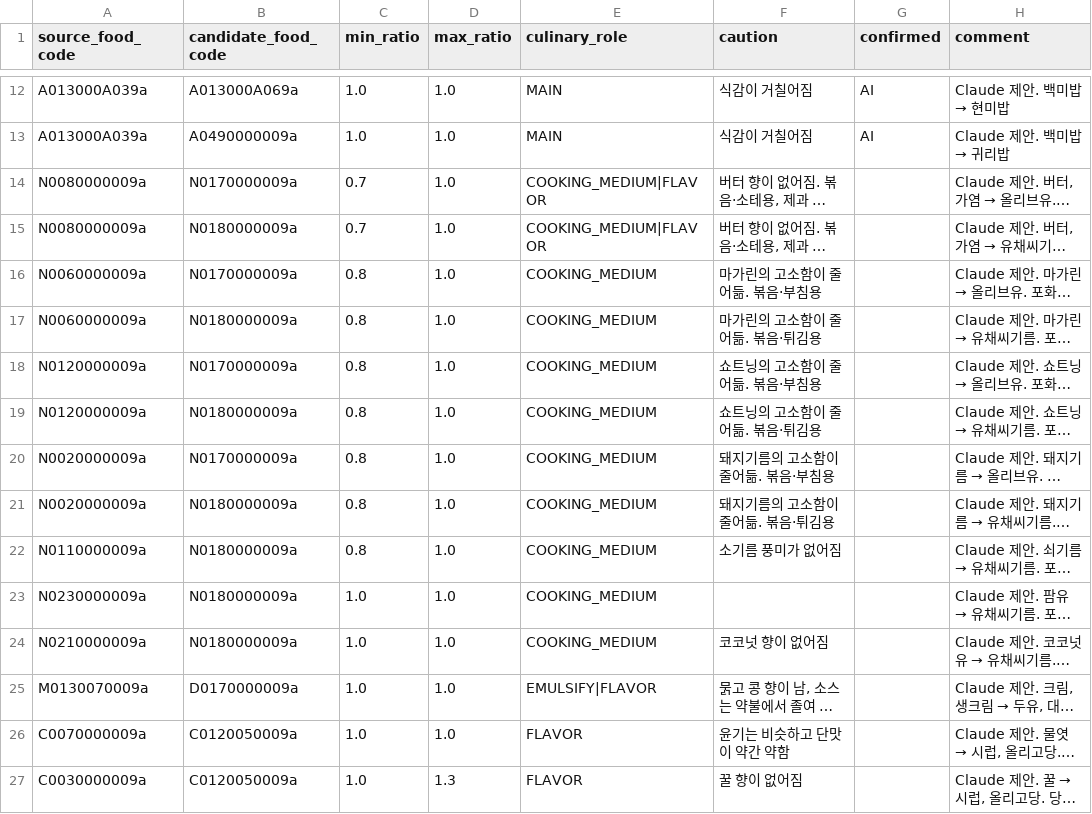
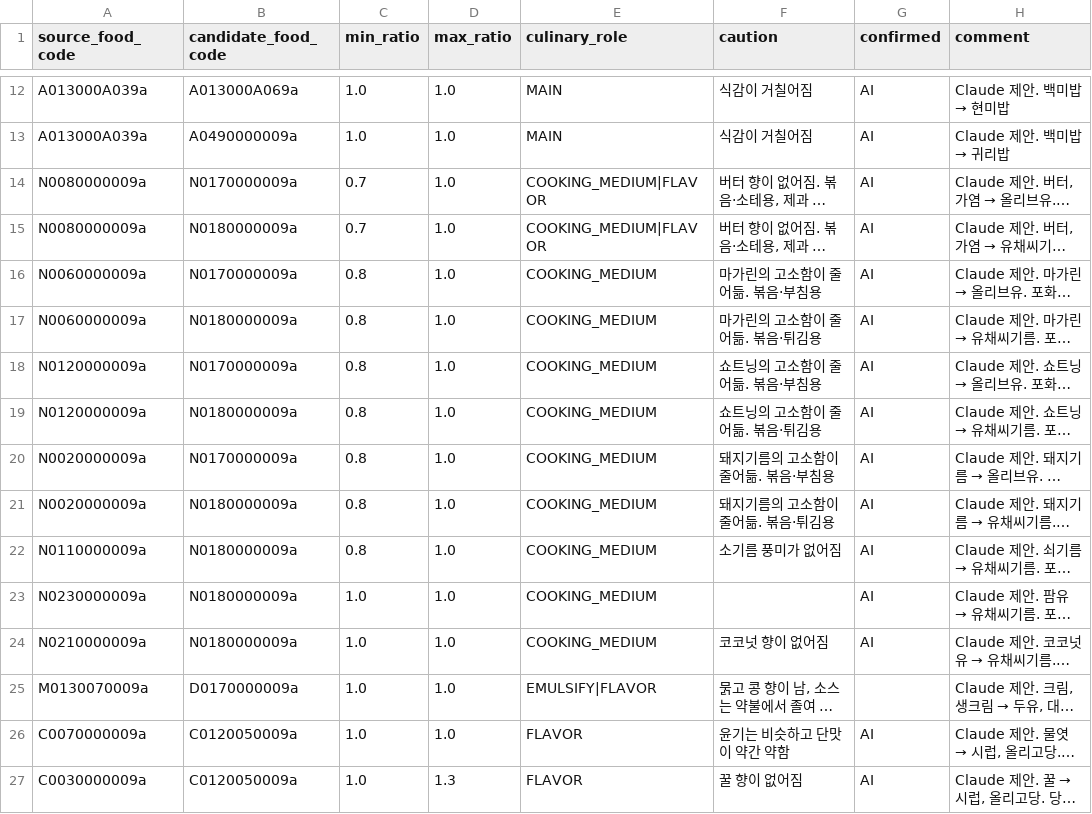
Before and after one commit to wijiseung04-blip/HealthMeal, a CSV file: HealthMeal/data/mapping/substitute-pool.csv, drawn as a sheet; only a part is shown, gaps mark what is left out; long unchanged cells end in …; the diff covers the shown part only; the diff names each change by its address in the sheet, - before the commit and + after, or states it on an @@ line.

```diff
--- a/HealthMeal/data/mapping/substitute-pool.csv
+++ b/HealthMeal/data/mapping/substitute-pool.csv
-G14:G24 (confirmed): (empty)
+G14:G24 (confirmed): AI
-G26:G27 (confirmed): (empty)
+G26:G27 (confirmed): AI
```
Also changed, not shown: 20 edited cells elsewhere in this file, 2 other files.
